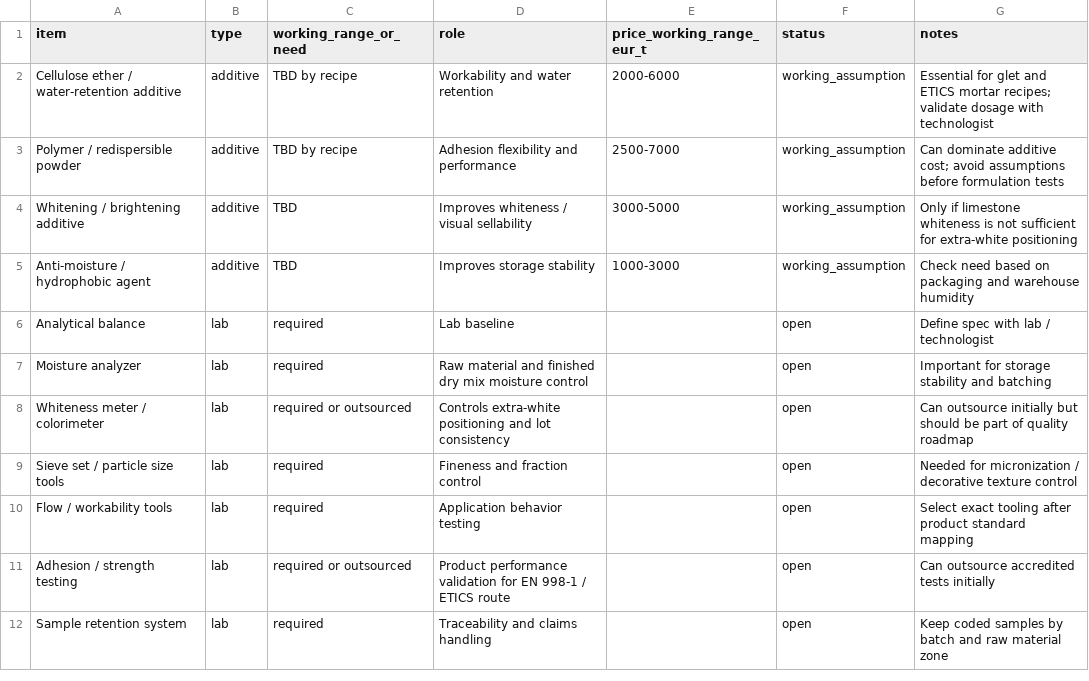
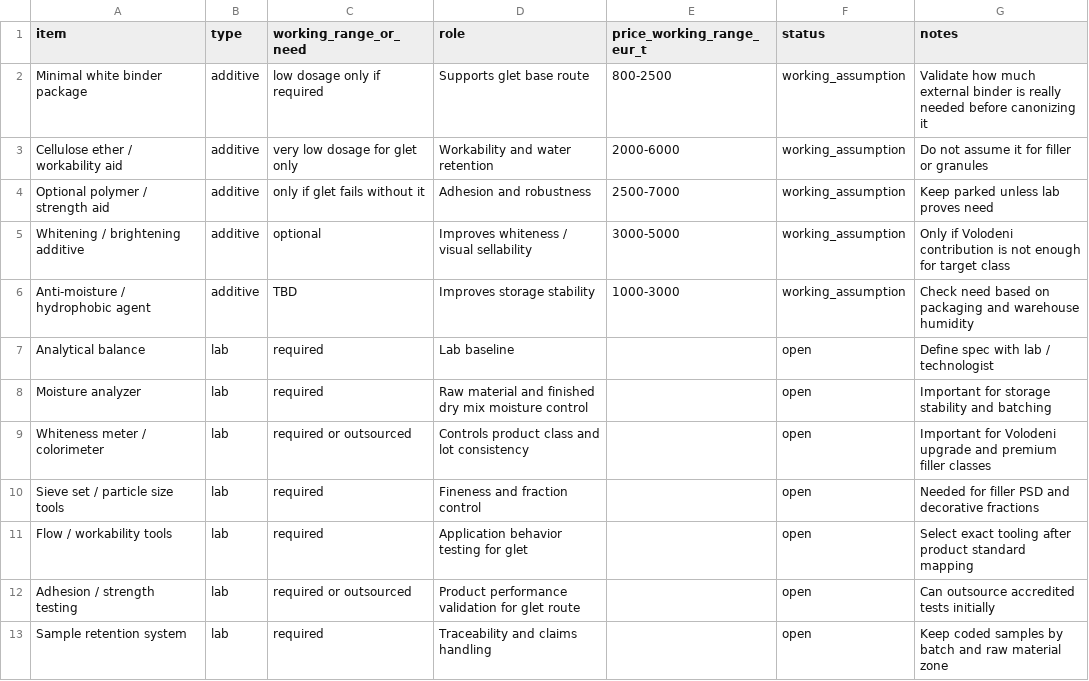
Before and after one commit to klaryoflowai/Renovit, a CSV file: data/technology/additives-lab-requirements.csv, drawn as a sheet.

```diff
--- a/data/technology/additives-lab-requirements.csv
+++ b/data/technology/additives-lab-requirements.csv
@@ -1,5 +1,6 @@
 item,type,working_range_or_need,role,price_working_range_eur_t,status,notes
-Cellulose ether / water-retention additive,additive,TBD by recipe,Workability and water retention,2000-6000,working_assumption,Essential for glet and ETICS mortar recipes; validate dosage with technologist
-Polymer / redispersible powder,additive,TBD by recipe,Adhesion flexibility and performance,2500-7000,working_assumption,Can dominate additive cost; avoid assumptions before formulation tests
-Whitening / brightening additive,additive,TBD,Improves whiteness / visual sellability,3000-5000,working_assumption,Only if limestone whiteness is not sufficient for extra-white positioning
+Minimal white binder package,additive,low dosage only if required,Supports glet base route,800-2500,working_assumption,Validate how much external binder is really needed before canonizing it
+Cellulose ether / workability aid,additive,very low dosage for glet only,Workability and water retention,2000-6000,working_assumption,Do not assume it for filler or granules
+Optional polymer / strength aid,additive,only if glet fails without it,Adhesion and robustness,2500-7000,working_assumption,Keep parked unless lab proves need
+Whitening / brightening additive,additive,optional,Improves whiteness / visual sellability,3000-5000,working_assumption,Only if Volodeni contribution is not enough for target class
 Anti-moisture / hydrophobic agent,additive,TBD,Improves storage stability,1000-3000,working_assumption,Check need based on packaging and warehouse humidity
@@ -7,6 +8,6 @@ Analytical balance,lab,required,Lab baseline,,open,Define spec with lab / techno
 Moisture analyzer,lab,required,Raw material and finished dry mix moisture control,,open,Important for storage stability and batching
-Whiteness meter / colorimeter,lab,required or outsourced,Controls extra-white positioning and lot consistency,,open,Can outsource initially but should be part of quality roadmap
-Sieve set / particle size tools,lab,required,Fineness and fraction control,,open,Needed for micronization / decorative texture control
-Flow / workability tools,lab,required,Application behavior testing,,open,Select exact tooling after product standard mapping
-Adhesion / strength testing,lab,required or outsourced,Product performance validation for EN 998-1 / ETICS route,,open,Can outsource accredited tests initially
+Whiteness meter / colorimeter,lab,required or outsourced,Controls product class and lot consistency,,open,Important for Volodeni upgrade and premium filler classes
+Sieve set / particle size tools,lab,required,Fineness and fraction control,,open,Needed for filler PSD and decorative fractions
+Flow / workability tools,lab,required,Application behavior testing for glet,,open,Select exact tooling after product standard mapping
+Adhesion / strength testing,lab,required or outsourced,Product performance validation for glet route,,open,Can outsource accredited tests initially
 Sample retention system,lab,required,Traceability and claims handling,,open,Keep coded samples by batch and raw material zone
```
Also changed, not shown: data/finance/simulation/assumptions.csv, data/finance/simulation/sensitivity.csv, 39 other files.
